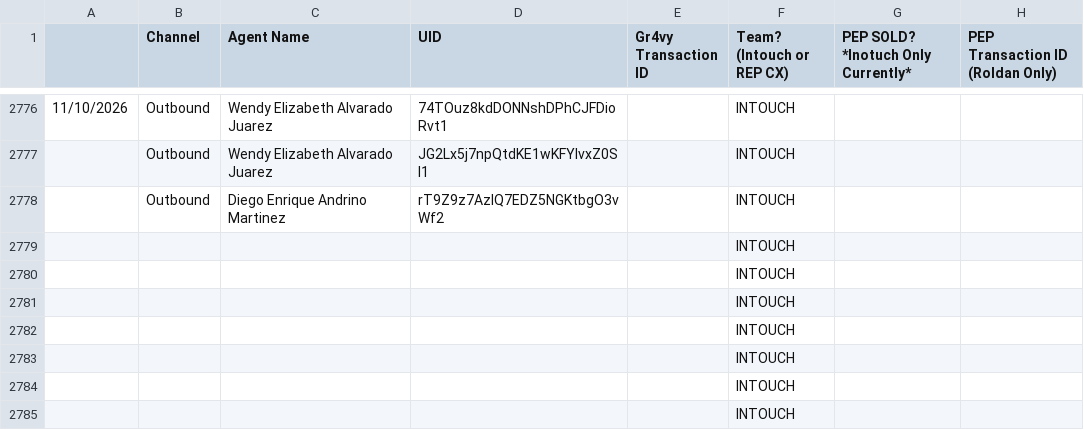
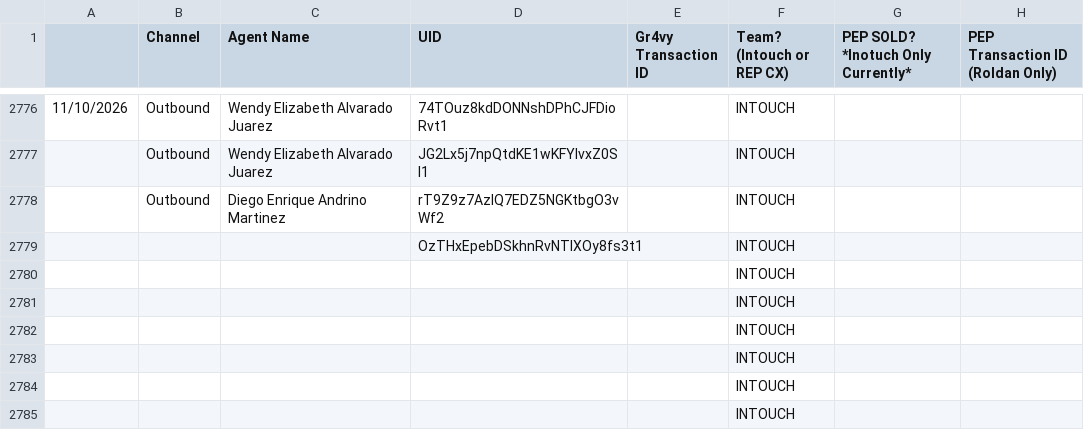
Before and after one commit to joshuawagner-create/leaderboard-data, a CSV file: data.csv, drawn as a sheet; only a part is shown, gaps mark what is left out.

Commit message:
Update leaderboard data 2026-11-10T13:29:07.675Z

```diff
--- a/data.csv
+++ b/data.csv
@@ -2778,3 +2778,3 @@
 ,Outbound,Diego Enrique Andrino Martinez,rT9Z9z7AzIQ7EDZ5NGKtbgO3vWf2,,INTOUCH,,
-,,,,,INTOUCH,,
+,,,OzTHxEpebDSkhnRvNTlXOy8fs3t1,,INTOUCH,,
 ,,,,,INTOUCH,,
```
